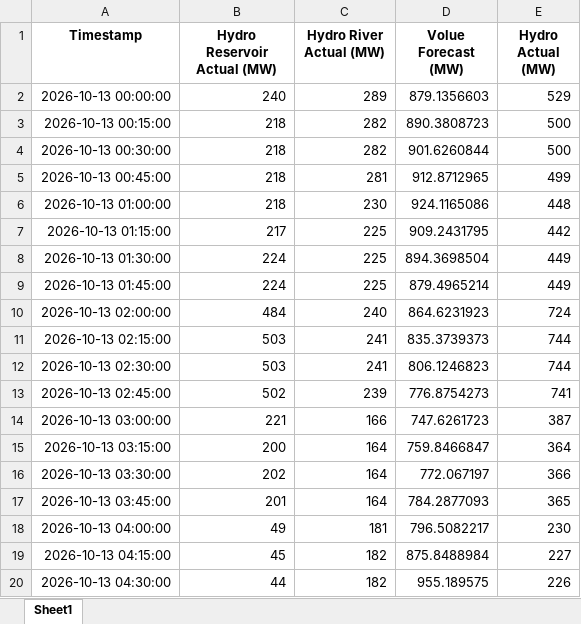
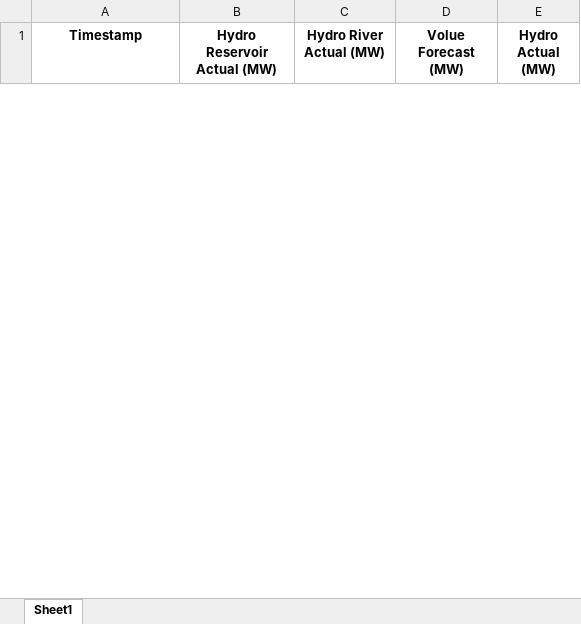
Before and after one commit to Andrei-Ionita/AdremTrading, an Excel workbook: data_fetching/Entsoe/Hydro_Production.xlsx, sheet Sheet1, drawn as a sheet; only a part is shown; values as stored, in another font and other column widths than the file's, no borders; removed rows and columns are numbered as before the commit, all else as after; the diff covers the shown part only; the diff names each change by its address in the sheet, - before the commit and + after, or states it on an @@ line.

```diff
--- a/data_fetching/Entsoe/Hydro_Production.xlsx (sheet Sheet1)
+++ b/data_fetching/Entsoe/Hydro_Production.xlsx (sheet Sheet1)
-row 2: 2026-10-13 00:00:00 | 240 | 289 | 879.1356603 | 529
-row 3: 2026-10-13 00:15:00 | 218 | 282 | 890.3808723 | 500
-row 4: 2026-10-13 00:30:00 | 218 | 282 | 901.6260844 | 500
-row 5: 2026-10-13 00:45:00 | 218 | 281 | 912.8712965 | 499
-row 6: 2026-10-13 01:00:00 | 218 | 230 | 924.1165086 | 448
-row 7: 2026-10-13 01:15:00 | 217 | 225 | 909.2431795 | 442
-row 8: 2026-10-13 01:30:00 | 224 | 225 | 894.3698504 | 449
-row 9: 2026-10-13 01:45:00 | 224 | 225 | 879.4965214 | 449
-row 10: 2026-10-13 02:00:00 | 484 | 240 | 864.6231923 | 724
-row 11: 2026-10-13 02:15:00 | 503 | 241 | 835.3739373 | 744
-row 12: 2026-10-13 02:30:00 | 503 | 241 | 806.1246823 | 744
-row 13: 2026-10-13 02:45:00 | 502 | 239 | 776.8754273 | 741
-row 14: 2026-10-13 03:00:00 | 221 | 166 | 747.6261723 | 387
-row 15: 2026-10-13 03:15:00 | 200 | 164 | 759.8466847 | 364
-row 16: 2026-10-13 03:30:00 | 202 | 164 | 772.067197 | 366
-row 17: 2026-10-13 03:45:00 | 201 | 164 | 784.2877093 | 365
-row 18: 2026-10-13 04:00:00 | 49 | 181 | 796.5082217 | 230
-row 19: 2026-10-13 04:15:00 | 45 | 182 | 875.8488984 | 227
-row 20: 2026-10-13 04:30:00 | 44 | 182 | 955.189575 | 226
```
Also changed, not shown: 59 added rows and 36 removed rows elsewhere in this sheet, data_fetching/Entsoe/Consumption_Actual.xlsx, data_fetching/Entsoe/Consumption_Actual_Historical.xlsx, 31 other files.
